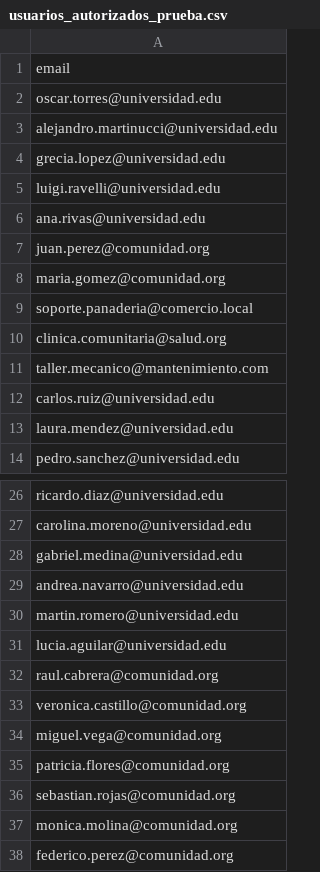
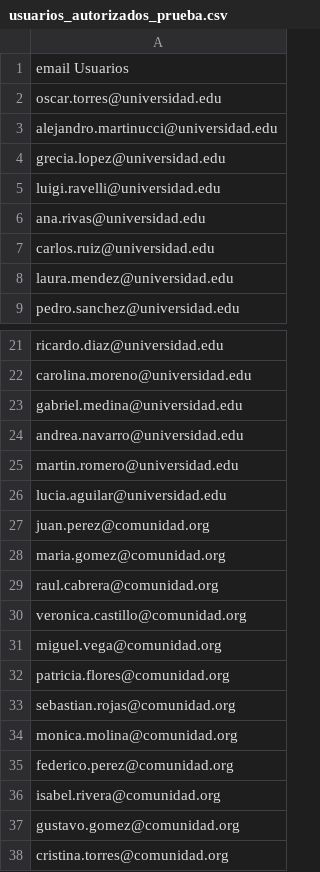
Before and after one commit to Otm33/Ingenieria_de_software-, a CSV file: usuarios_autorizados_prueba.csv, drawn as a sheet; only a part is shown, gaps mark what is left out; the shorter side is filled out with more unchanged rows; the diff covers the shown part only.

```diff
--- a/usuarios_autorizados_prueba.csv
+++ b/usuarios_autorizados_prueba.csv
@@ -1,2 +1,2 @@
-email
+email Usuarios
 oscar.torres@universidad.edu
@@ -6,7 +6,2 @@ luigi.ravelli@universidad.edu
 ana.rivas@universidad.edu
-juan.perez@comunidad.org
-maria.gomez@comunidad.org
-soporte.panaderia@comercio.local
-clinica.comunitaria@salud.org
-taller.mecanico@mantenimiento.com
 carlos.ruiz@universidad.edu
@@ -31,2 +26,4 @@ martin.romero@universidad.edu
 lucia.aguilar@universidad.edu
+juan.perez@comunidad.org
+maria.gomez@comunidad.org
 raul.cabrera@comunidad.org
```
Also changed, not shown: 3 added rows, 5 removed rows, 36 moved rows and 2 edited cells elsewhere in this file, 22 other files.
